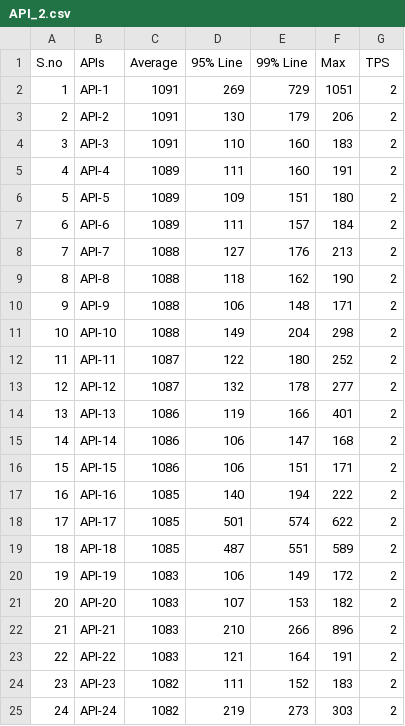
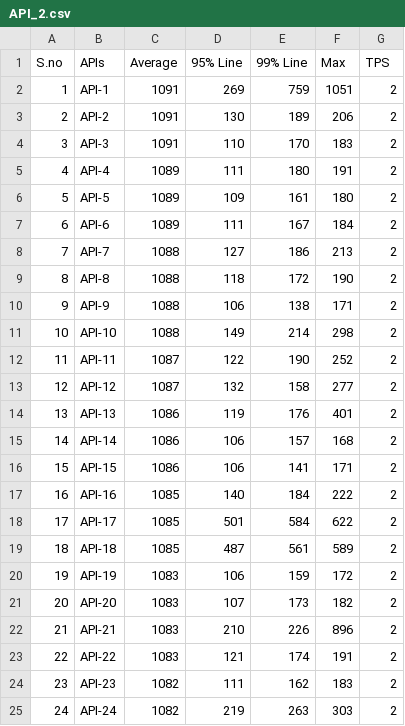
Before and after one commit to sk07-hash/rh-performance-dashboard, a CSV file: perf-dashboard/reports/API_2.csv, drawn as a sheet.

Commit message:
Update API_2.csv

```diff
--- a/perf-dashboard/reports/API_2.csv
+++ b/perf-dashboard/reports/API_2.csv
@@ -1,25 +1,25 @@
 S.no,APIs,Average,95% Line,99% Line,Max,TPS
-1,API-1,1091,269,729,1051,2
-2,API-2,1091,130,179,206,2
-3,API-3,1091,110,160,183,2
-4,API-4,1089,111,160,191,2
-5,API-5,1089,109,151,180,2
-6,API-6,1089,111,157,184,2
-7,API-7,1088,127,176,213,2
-8,API-8,1088,118,162,190,2
-9,API-9,1088,106,148,171,2
-10,API-10,1088,149,204,298,2
-11,API-11,1087,122,180,252,2
-12,API-12,1087,132,178,277,2
-13,API-13,1086,119,166,401,2
-14,API-14,1086,106,147,168,2
-15,API-15,1086,106,151,171,2
-16,API-16,1085,140,194,222,2
-17,API-17,1085,501,574,622,2
-18,API-18,1085,487,551,589,2
-19,API-19,1083,106,149,172,2
-20,API-20,1083,107,153,182,2
-21,API-21,1083,210,266,896,2
-22,API-22,1083,121,164,191,2
-23,API-23,1082,111,152,183,2
-24,API-24,1082,219,273,303,2
+1,API-1,1091,269,759,1051,2
+2,API-2,1091,130,189,206,2
+3,API-3,1091,110,170,183,2
+4,API-4,1089,111,180,191,2
+5,API-5,1089,109,161,180,2
+6,API-6,1089,111,167,184,2
+7,API-7,1088,127,186,213,2
+8,API-8,1088,118,172,190,2
+9,API-9,1088,106,138,171,2
+10,API-10,1088,149,214,298,2
+11,API-11,1087,122,190,252,2
+12,API-12,1087,132,158,277,2
+13,API-13,1086,119,176,401,2
+14,API-14,1086,106,157,168,2
+15,API-15,1086,106,141,171,2
+16,API-16,1085,140,184,222,2
+17,API-17,1085,501,584,622,2
+18,API-18,1085,487,561,589,2
+19,API-19,1083,106,159,172,2
+20,API-20,1083,107,173,182,2
+21,API-21,1083,210,226,896,2
+22,API-22,1083,121,174,191,2
+23,API-23,1082,111,162,183,2
+24,API-24,1082,219,263,303,2
```
